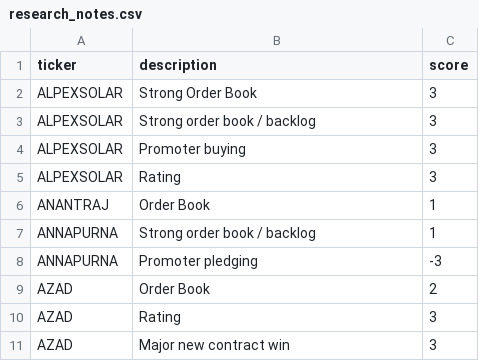
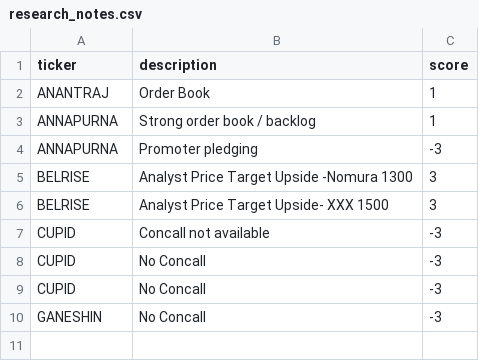
Before and after one commit to Shinekris/stock-tracker, a CSV file: research_notes.csv, drawn as a sheet.

```diff
--- a/research_notes.csv
+++ b/research_notes.csv
@@ -1,6 +1,2 @@
 ticker,description,score
-ALPEXSOLAR,Strong Order Book,3
-ALPEXSOLAR,Strong order book / backlog,3
-ALPEXSOLAR,Promoter buying,3
-ALPEXSOLAR,Rating,3
 ANANTRAJ,Order Book,1
@@ -8,4 +4,7 @@ ANNAPURNA,Strong order book / backlog,1
 ANNAPURNA,Promoter pledging,-3
-AZAD,Order Book,2
-AZAD,Rating,3
-AZAD,Major new contract win,3
+BELRISE,Analyst Price Target Upside -Nomura 1300,3
+BELRISE,Analyst Price Target Upside- XXX 1500,3
+CUPID,Concall not available,-3
+CUPID,No Concall,-3
+CUPID,No Concall,-3
+GANESHIN,No Concall,-3
```
Also changed, not shown: 4 other files.
